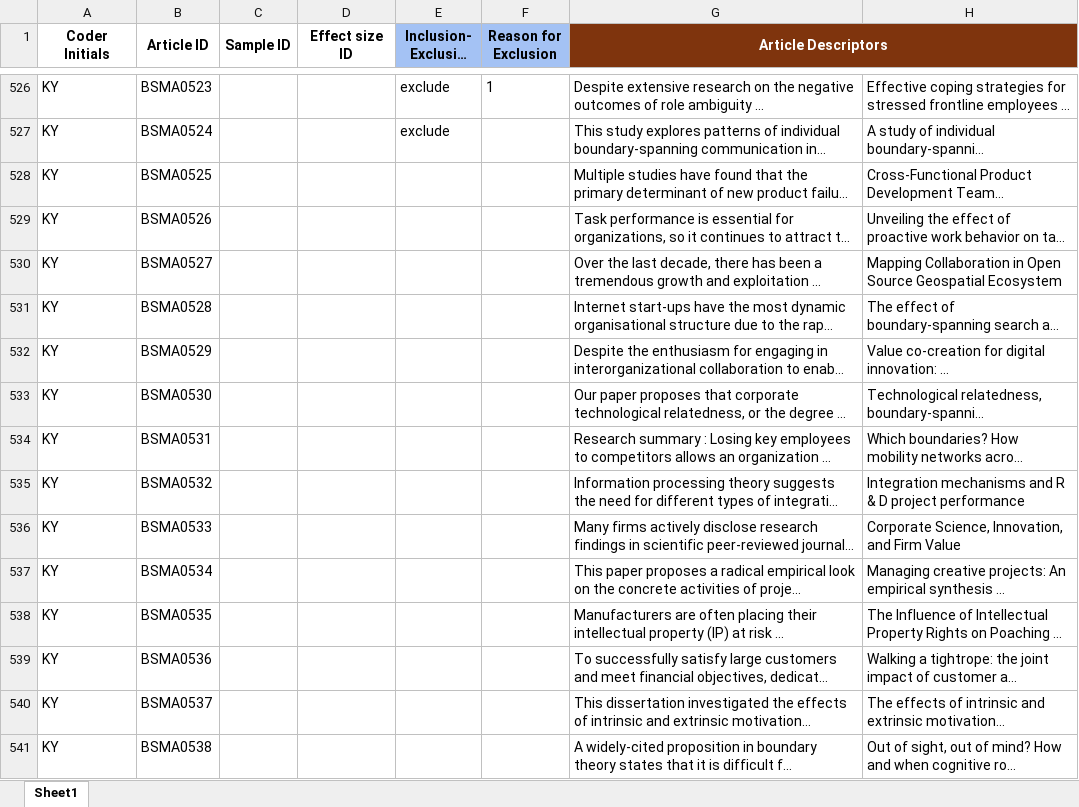
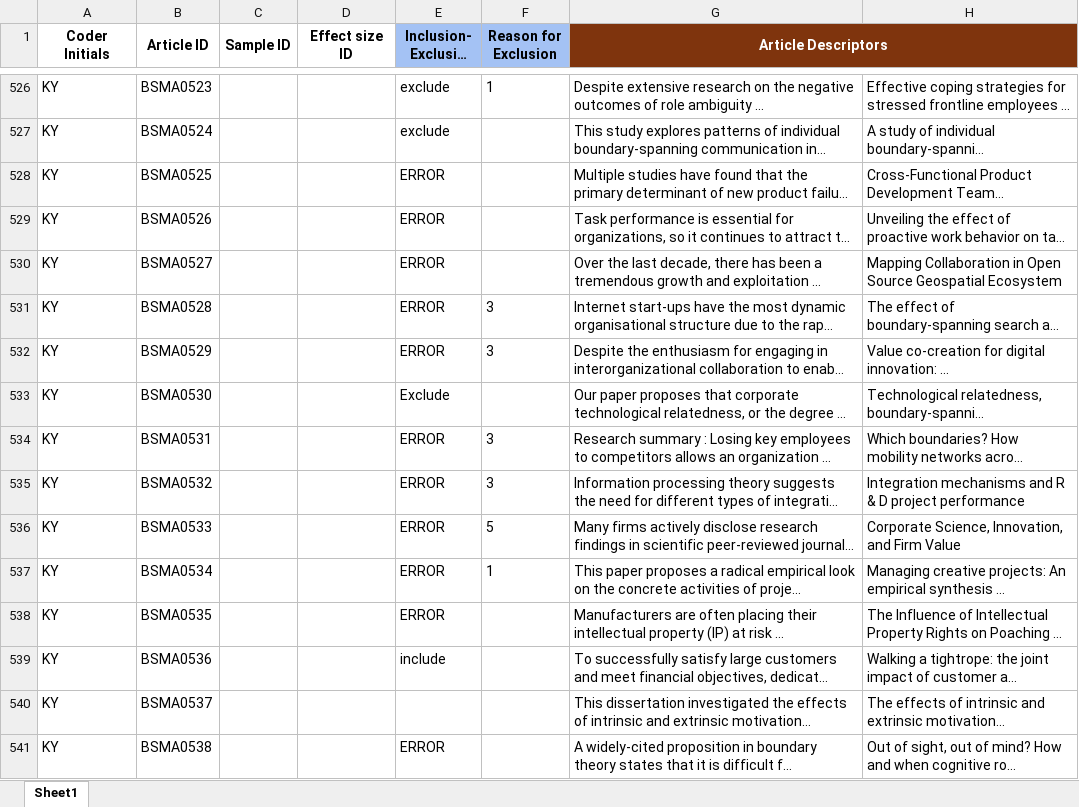
Before and after one commit to canadaofbin-netizen/BSMA_Summative, an Excel workbook: BSMA_AI_Run_Validation3.xlsx, sheet Sheet1, drawn as a sheet; only a part is shown, gaps mark what is left out; long unchanged cells end in …; values as stored, in another font and other column widths than the file's, no borders; the diff covers the shown part only; the diff names each change by its address in the sheet, - before the commit and + after, or states it on an @@ line.

Commit message:
Auto-backup: Post-highlighting batch completed

```diff
--- a/BSMA_AI_Run_Validation3.xlsx (sheet Sheet1)
+++ b/BSMA_AI_Run_Validation3.xlsx (sheet Sheet1)
-E528:E532 (Inclusion- Exclusion Judgment): (empty)
+E528:E532 (Inclusion- Exclusion Judgment): ERROR
-F531:F532 (Reason for Exclusion): (empty)
+F531:F532 (Reason for Exclusion): 3
-E533 (Inclusion- Exclusion Judgment): (empty)
+E533 (Inclusion- Exclusion Judgment): Exclude
-E534:E538 (Inclusion- Exclusion Judgment): (empty)
+E534:E538 (Inclusion- Exclusion Judgment): ERROR
-F534:F535 (Reason for Exclusion): (empty)
+F534:F535 (Reason for Exclusion): 3
-F536 (Reason for Exclusion): (empty)
+F536 (Reason for Exclusion): 5
-F537 (Reason for Exclusion): (empty)
+F537 (Reason for Exclusion): 1
-E539 (Inclusion- Exclusion Judgment): (empty)
+E539 (Inclusion- Exclusion Judgment): include
-E541 (Inclusion- Exclusion Judgment): (empty)
+E541 (Inclusion- Exclusion Judgment): ERROR
```
Also changed, not shown: 29 edited cells elsewhere in this sheet.
